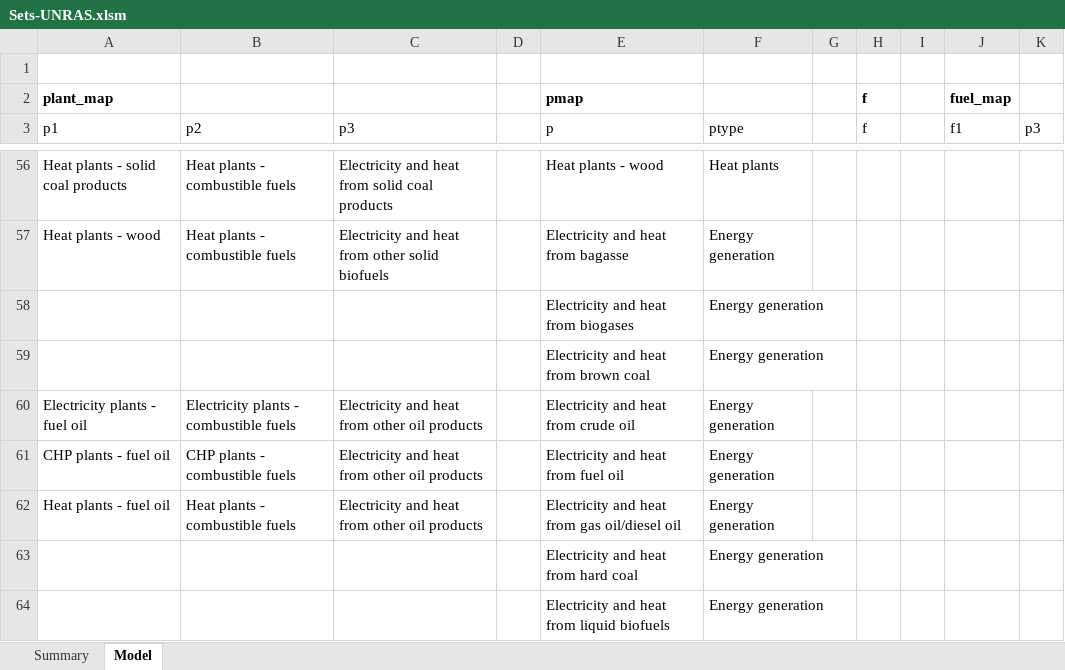
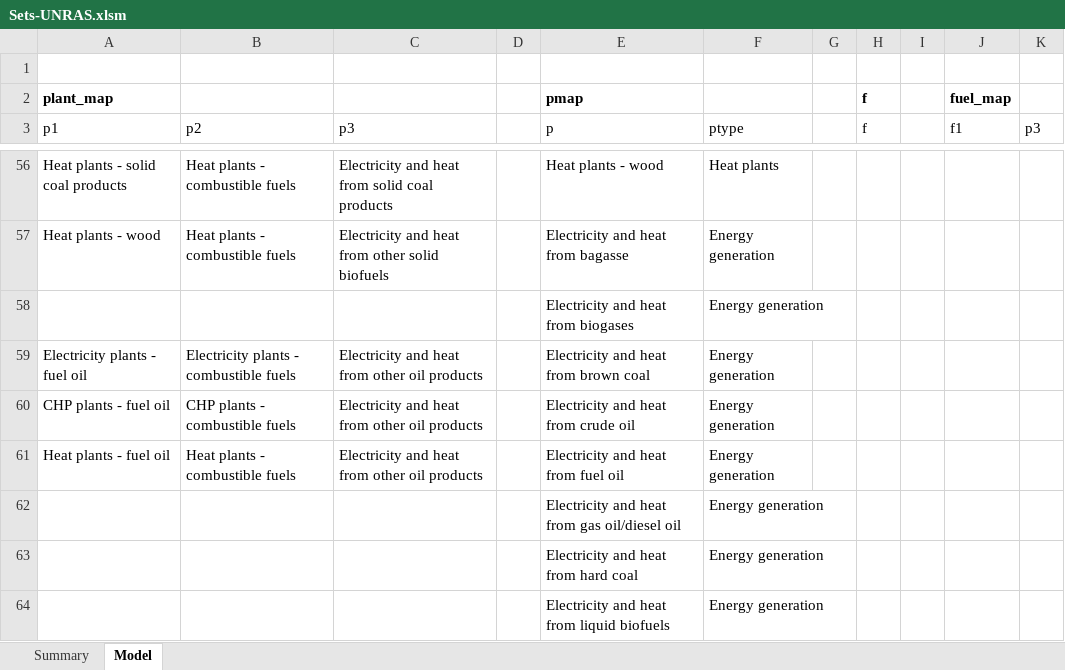
Before and after one commit to gerachanante/UN-Commodity-Balance-Cleanup, an Excel workbook: Sets-UNRAS.xlsm, sheet Model, drawn as a sheet; only a part is shown, gaps mark what is left out; values as stored, in another font and other column widths than the file's, no borders; conditional formats and table styles not drawn; removed rows and columns are numbered as before the commit, all else as after; the diff names each change by its address in the sheet, - before the commit and + after, or states it on an @@ line.

```diff
--- a/Sets-UNRAS.xlsm (sheet Model)
+++ b/Sets-UNRAS.xlsm (sheet Model)
-row 59:  |  |  |  | Electricity and heat from brown coal | Energy generation
-E59 (p): Electricity and heat from crude oil
+E59 (p): Electricity and heat from brown coal
-E60 (p): Electricity and heat from fuel oil
+E60 (p): Electricity and heat from crude oil
-E61 (p): Electricity and heat from gas oil/diesel oil
+E61 (p): Electricity and heat from fuel oil
+row 62:  |  |  |  | Electricity and heat from gas oil/diesel oil | Energy generation
```
Also changed, not shown: 10 other files.
